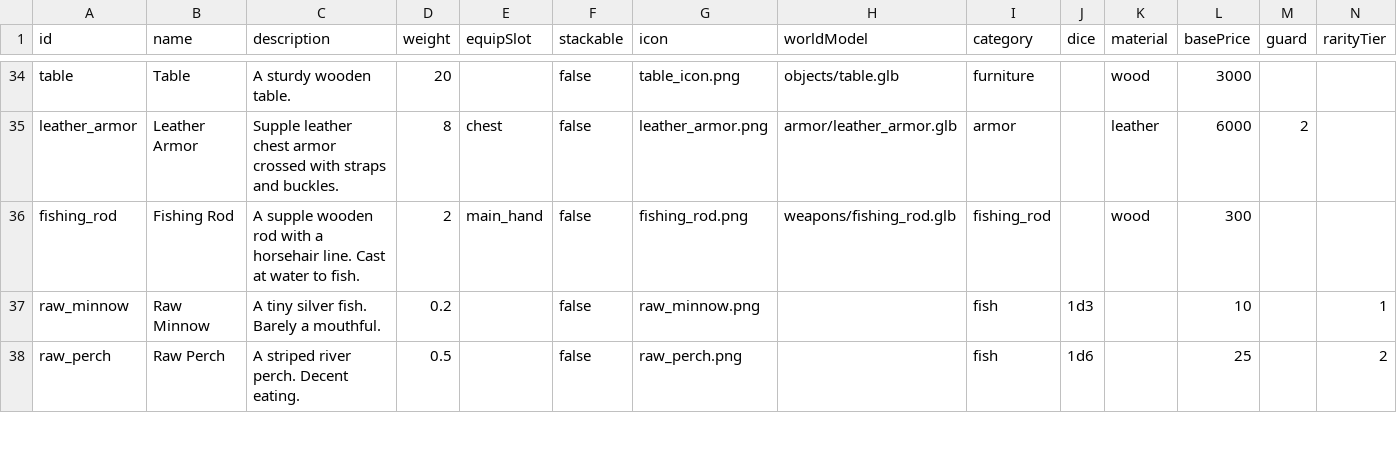
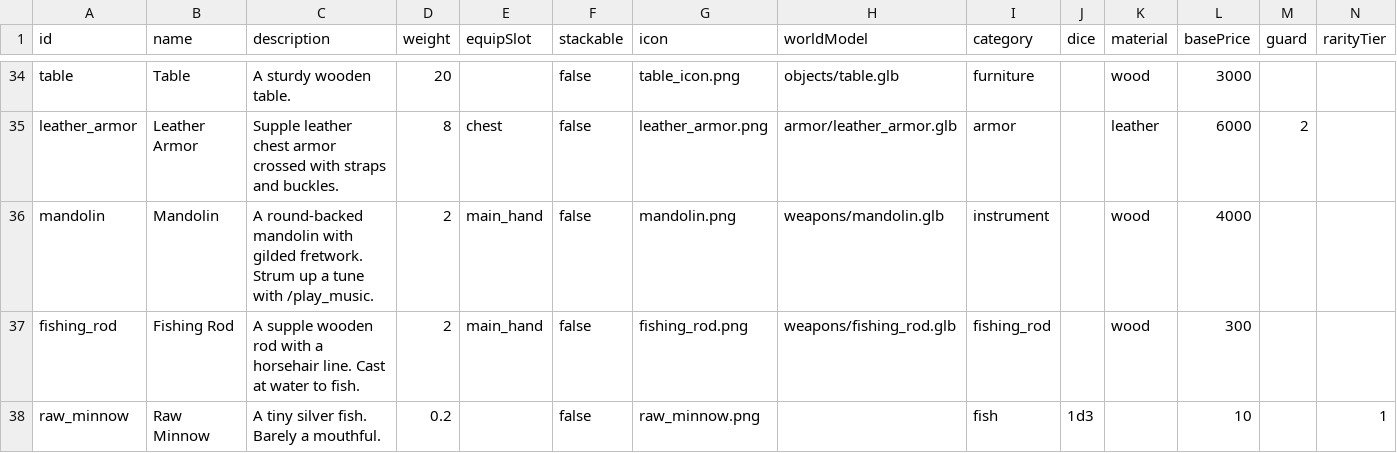
Before and after one commit to Julian-adv/OnlineRPG, a CSV file: data-src/items.csv, drawn as a sheet; only a part is shown, gaps mark what is left out; the shorter side is filled out with more unchanged rows; rows hold the shown columns only; the diff names each change by its address in the sheet, - before the commit and + after, or states it on an @@ line.

```diff
--- a/data-src/items.csv
+++ b/data-src/items.csv
+row 36: mandolin | Mandolin | A round-backed mandolin with gilded fretwork. Strum up a tune with /play_music. | 2 | main_hand | false | mandolin.png | weapons/mandolin.glb | instrument |  | wood | 4000
```
Also changed, not shown: 5 other files.
